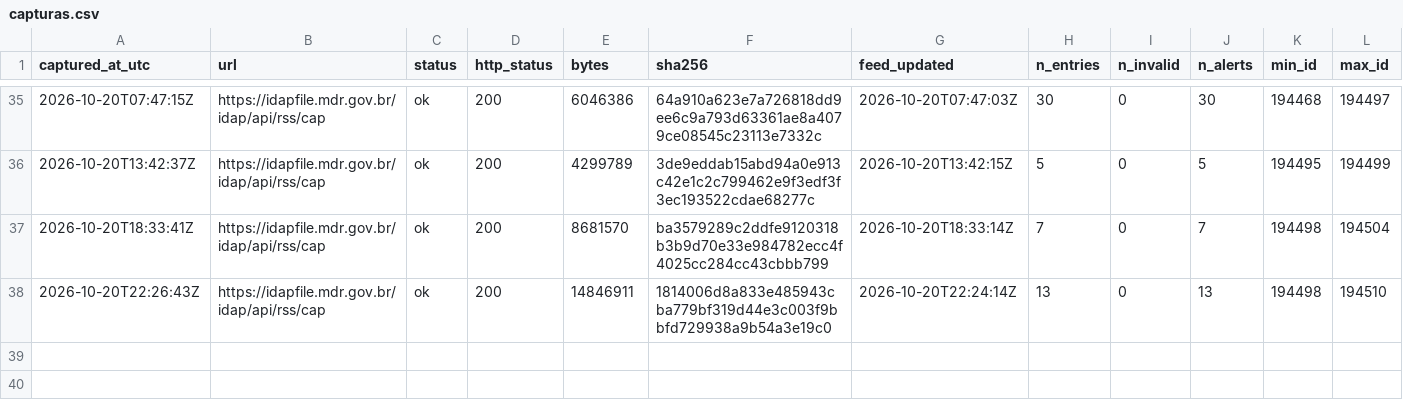
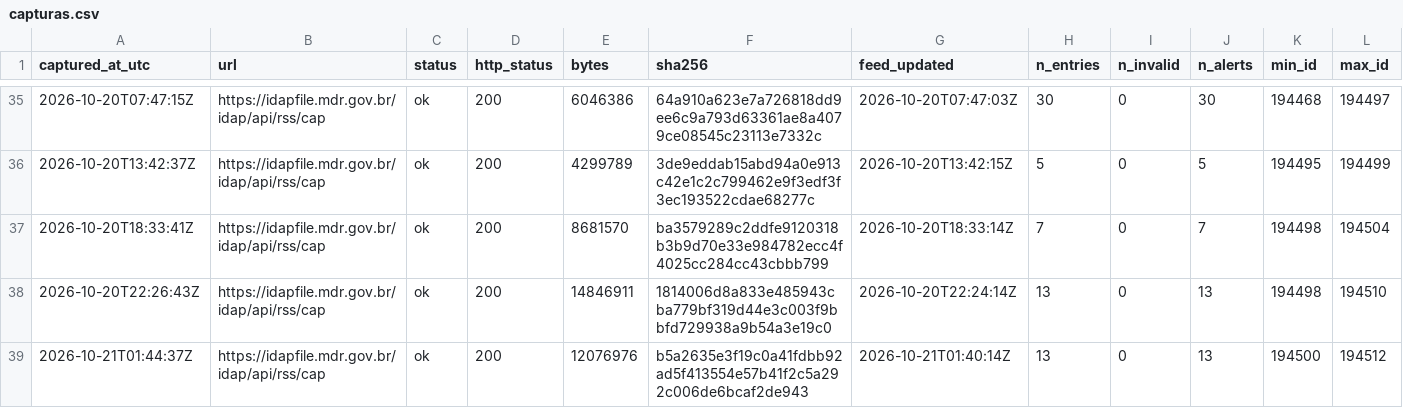
Before and after one commit to alvarocoutinho/crisis-dashboard, a CSV file: data/idap/capturas.csv, drawn as a sheet; only a part is shown, gaps mark what is left out; rows hold the shown columns only; the diff names each change by its address in the sheet, - before the commit and + after, or states it on an @@ line.

```diff
--- a/data/idap/capturas.csv
+++ b/data/idap/capturas.csv
+row 39: 2026-10-21T01:44:37Z | https://idapfile.mdr.gov.br/idap/api/rss/cap | ok | 200 | 12076976 | b5a2635e3f19c0a41fdbb92ad5f413554e57b41f2c5a292c006de6bcaf2de943 | 2026-10-21T01:40:14Z | 13 | 0 | 13 | 194500 | 194512
```
Also changed, not shown: data/idap/alertas.csv, 2 other files.
